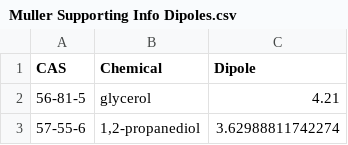
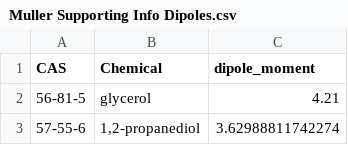
Before and after one commit to CalebBell/chemicals, a CSV file: chemicals/Misc/Muller Supporting Info Dipoles.csv, drawn as a sheet; only a part is shown.

```diff
--- a/chemicals/Misc/Muller Supporting Info Dipoles.csv
+++ b/chemicals/Misc/Muller Supporting Info Dipoles.csv
@@ -1,2 +1,2 @@
-CAS	Chemical	Dipole
+CAS	Chemical	dipole_moment
 56-81-5	glycerol	4.21
```
Also changed, not shown: chemicals/Misc/Poling Dipole.csv, chemicals/Misc/cccbdb.nist.gov Dipoles.csv, 7 other files.
